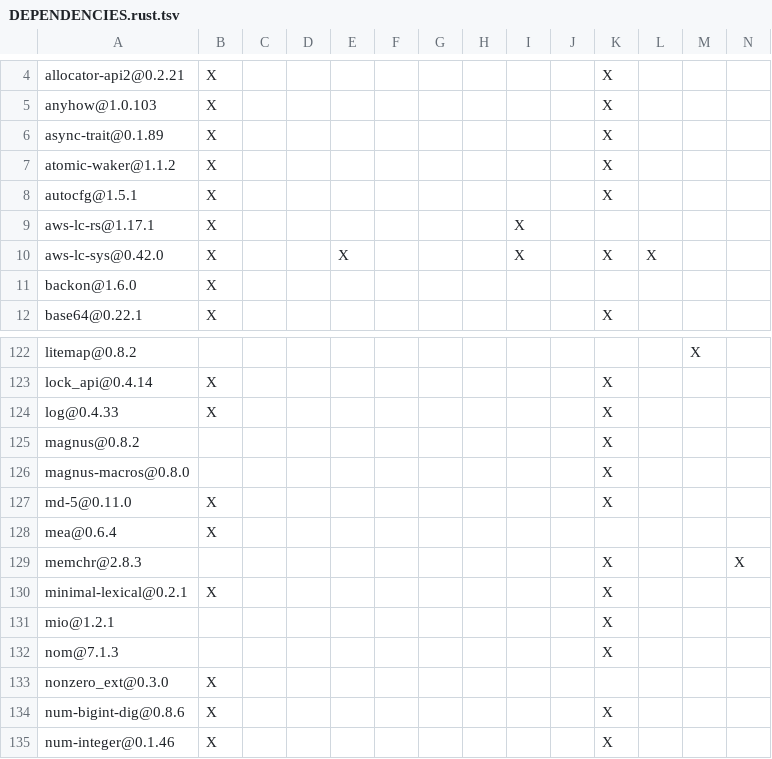
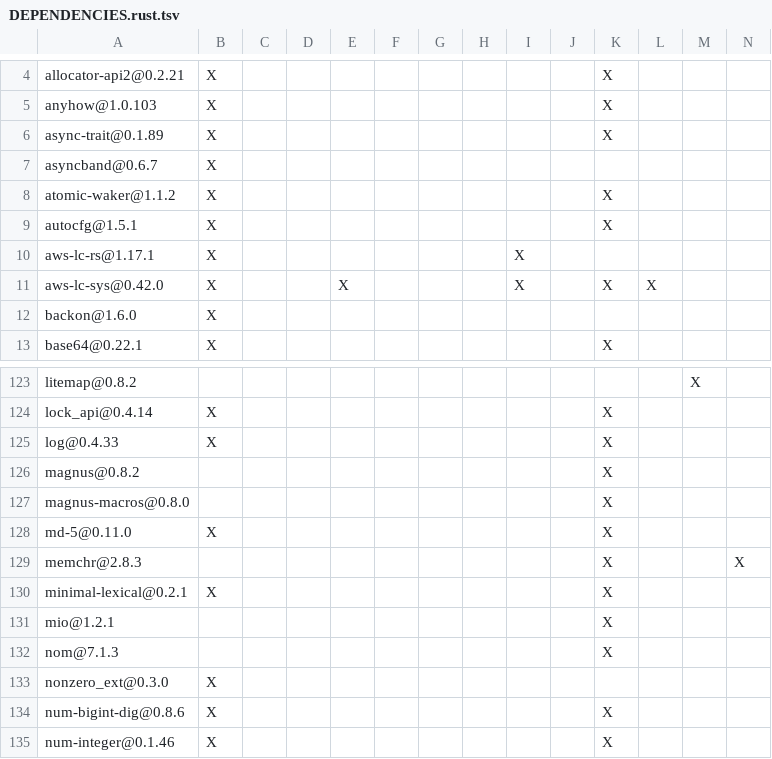
Before and after one commit to apache/opendal, a TSV file: bindings/ruby/DEPENDENCIES.rust.tsv, drawn as a sheet; only a part is shown, gaps mark what is left out; removed rows and columns are numbered as before the commit, all else as after; rows hold the shown columns only; the diff names each change by its address in the sheet, - before the commit and + after, or states it on an @@ line.

Commit message:
chore(bindings): sync dependency tables after mea swap
- update cpp and ruby dependency tables to replace asyncband with mea
- keep license rows aligned with current cargo lock state

Signed-off-by: mingcheng <mingcheng@apache.org>

```diff
--- a/bindings/ruby/DEPENDENCIES.rust.tsv
+++ b/bindings/ruby/DEPENDENCIES.rust.tsv
+row 7: asyncband@0.6.7 | X
-row 128: mea@0.6.4 | X
```
Also changed, not shown: 2 other files.
